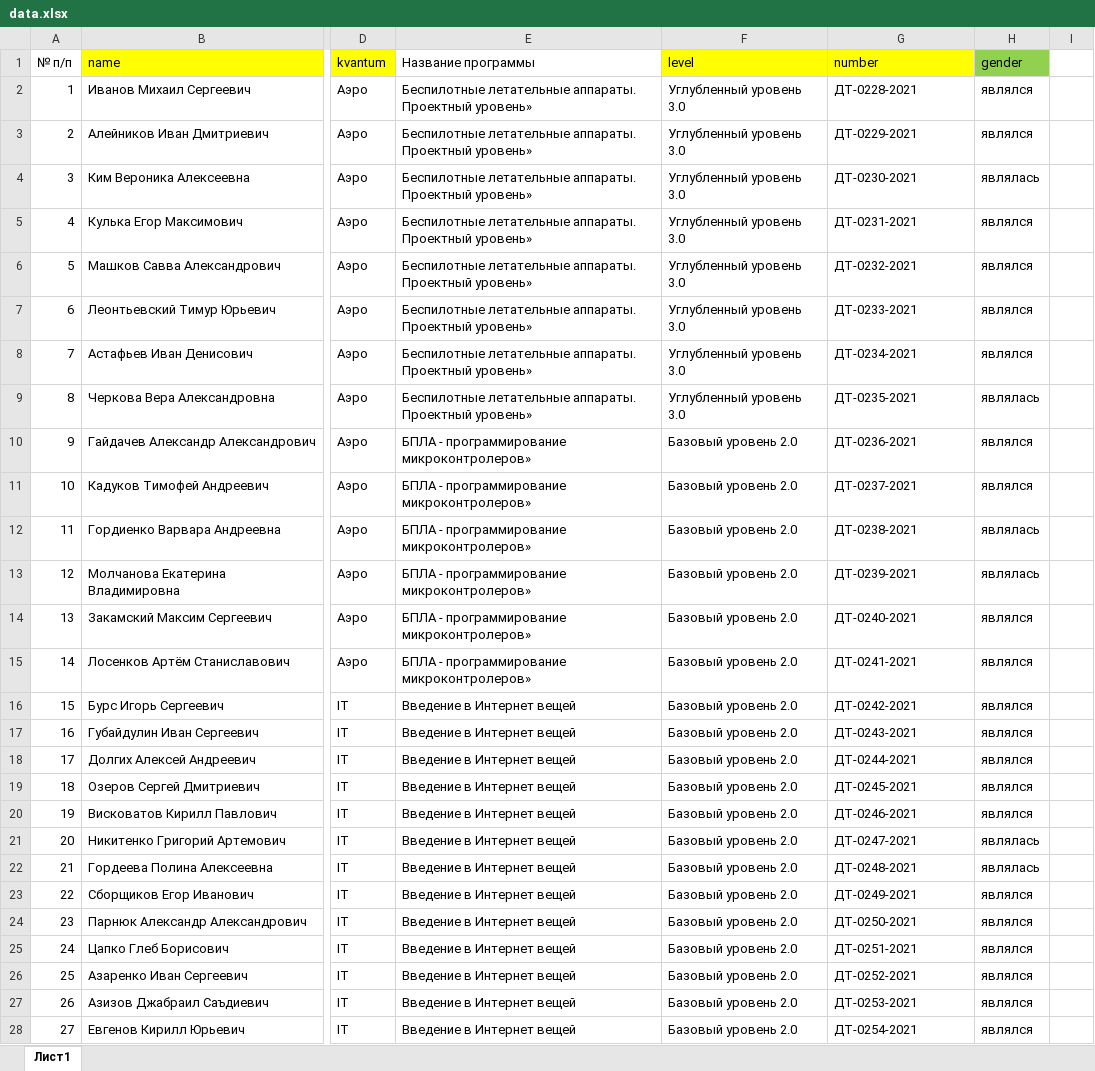
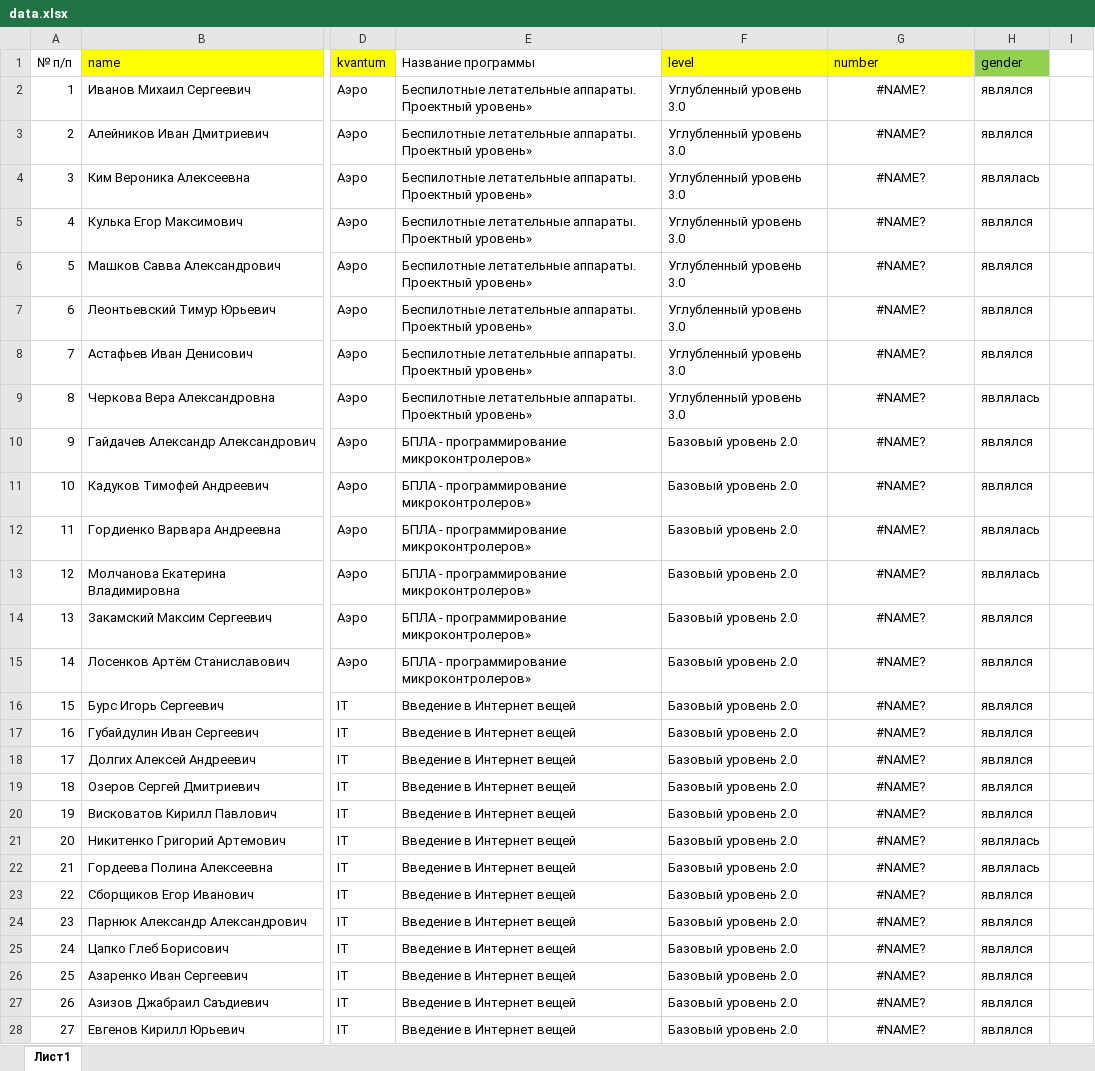
Before and after one commit to AndreyGL0290/Certificater, an Excel workbook: data.xlsx, sheet Лист1, drawn as a sheet; only a part is shown, gaps mark what is left out; values as stored, in another font and other column widths than the file's, no borders; the diff covers the shown part only; the diff names each change by its address in the sheet, - before the commit and + after, or states it on an @@ line.

Commit message:
Changed some values

```diff
--- a/data.xlsx (sheet Лист1)
+++ b/data.xlsx (sheet Лист1)
-G2 (number): ДТ-0228-2021
+G2 (number): #NAME?
-G2:G28 alignment: left
+G2:G28 alignment: center
-G3 (number): ДТ-0229-2021
+G3 (number): #NAME?
-G4 (number): ДТ-0230-2021
+G4 (number): #NAME?
-G5 (number): ДТ-0231-2021
+G5 (number): #NAME?
-G6 (number): ДТ-0232-2021
+G6 (number): #NAME?
-G7 (number): ДТ-0233-2021
+G7 (number): #NAME?
-G8 (number): ДТ-0234-2021
+G8 (number): #NAME?
-G9 (number): ДТ-0235-2021
+G9 (number): #NAME?
-G10 (number): ДТ-0236-2021
+G10 (number): #NAME?
-G11 (number): ДТ-0237-2021
+G11 (number): #NAME?
-G12 (number): ДТ-0238-2021
+G12 (number): #NAME?
-G13 (number): ДТ-0239-2021
+G13 (number): #NAME?
-G14 (number): ДТ-0240-2021
+G14 (number): #NAME?
-G15 (number): ДТ-0241-2021
+G15 (number): #NAME?
-G16 (number): ДТ-0242-2021
+G16 (number): #NAME?
-G17 (number): ДТ-0243-2021
+G17 (number): #NAME?
-G18 (number): ДТ-0244-2021
+G18 (number): #NAME?
-G19 (number): ДТ-0245-2021
+G19 (number): #NAME?
-G20 (number): ДТ-0246-2021
+G20 (number): #NAME?
-G21 (number): ДТ-0247-2021
+G21 (number): #NAME?
-G22 (number): ДТ-0248-2021
+G22 (number): #NAME?
-G23 (number): ДТ-0249-2021
+G23 (number): #NAME?
-G24 (number): ДТ-0250-2021
+G24 (number): #NAME?
-G25 (number): ДТ-0251-2021
+G25 (number): #NAME?
-G26 (number): ДТ-0252-2021
+G26 (number): #NAME?
-G27 (number): ДТ-0253-2021
+G27 (number): #NAME?
-G28 (number): ДТ-0254-2021
+G28 (number): #NAME?
```
Also changed, not shown: 548 edited cells and cell formats elsewhere in this sheet.
